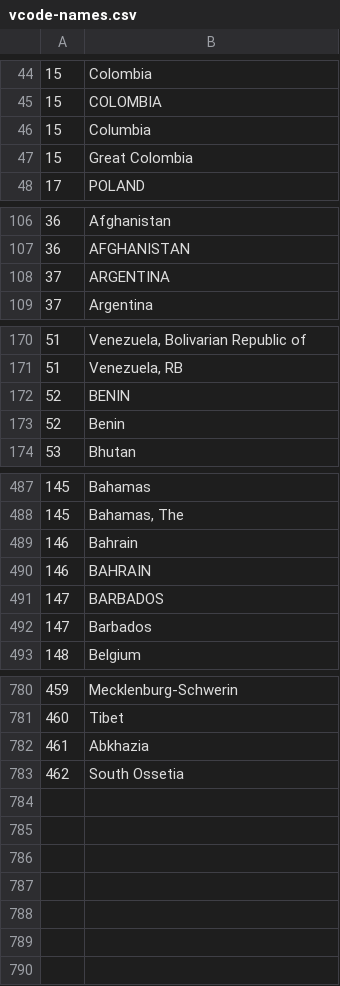
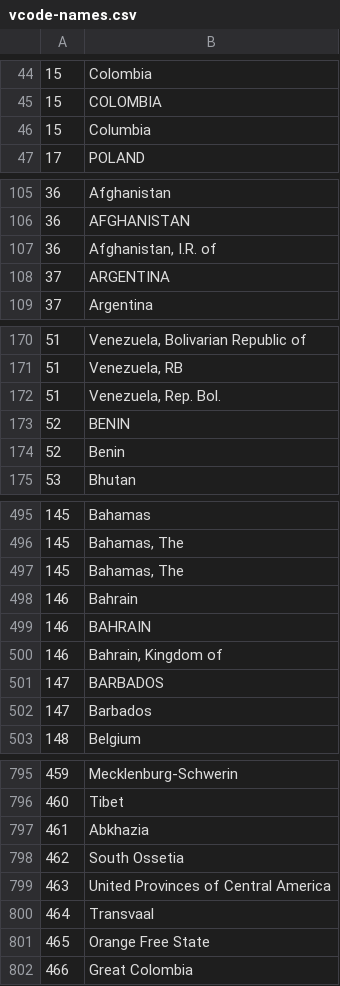
Before and after one commit to bapfeld/vdem-codes, a CSV file: vcode-names.csv, drawn as a sheet; only a part is shown, gaps mark what is left out; removed rows and columns are numbered as before the commit, all else as after; the diff covers the shown part only; the diff names each change by its address in the sheet, - before the commit and + after, or states it on an @@ line.

Commit message:
add bizarre public sector dataset names

```diff
--- a/vcode-names.csv
+++ b/vcode-names.csv
-row 47: 15 | Great Colombia
+row 107: 36 | Afghanistan, I.R. of
+row 172: 51 | Venezuela, Rep. Bol.
+row 497: 145 | Bahamas, The
+row 500: 146 | Bahrain, Kingdom of
+row 799: 463 | United Provinces of Central America
+row 800: 464 | Transvaal
+row 801: 465 | Orange Free State
+row 802: 466 | Great Colombia
```
Also changed, not shown: 12 added rows elsewhere in this file, 1 other file.
